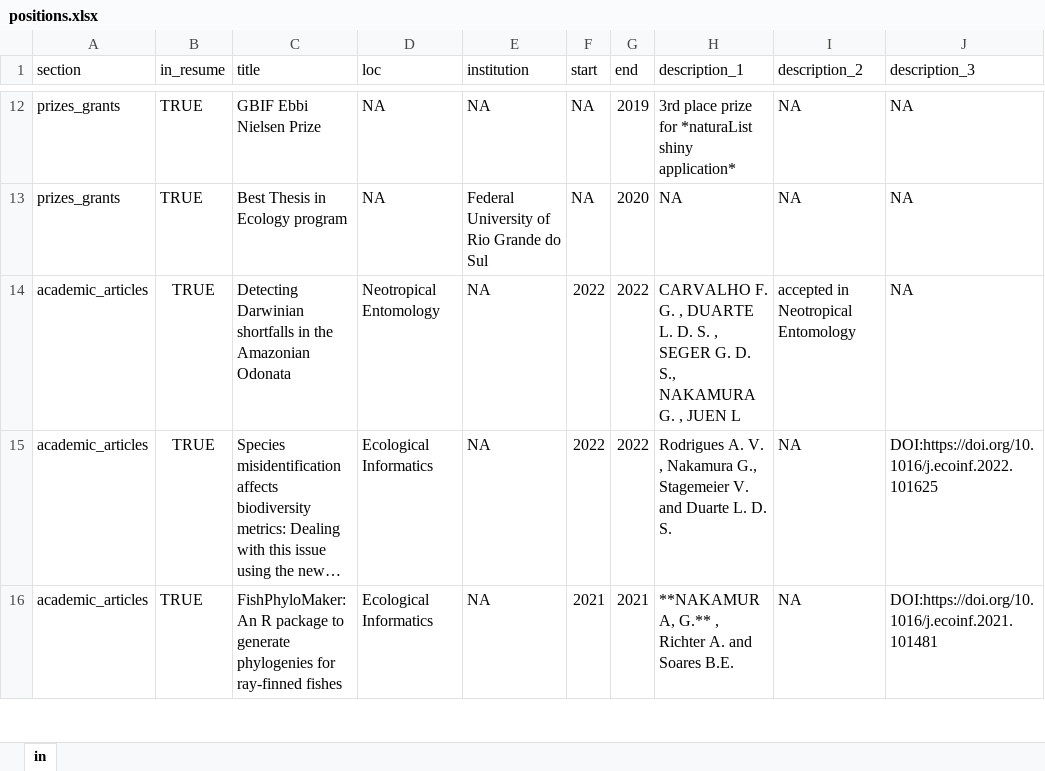
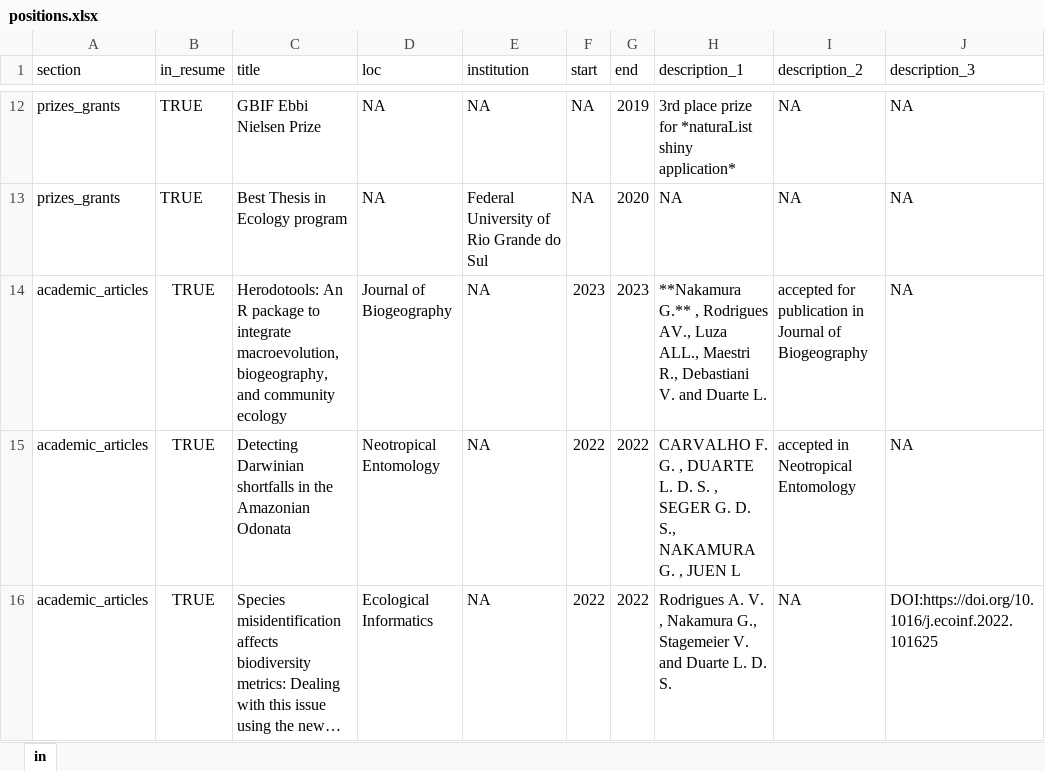
Before and after one commit to GabrielNakamura/CV-gabrielnakamura, an Excel workbook: positions.xlsx, sheet in, drawn as a sheet; only a part is shown, gaps mark what is left out; the shorter side is filled out with more unchanged rows; long unchanged cells end in …; values as stored, in another font and other column widths than the file's, no borders; the diff names each change by its address in the sheet, - before the commit and + after, or states it on an @@ line.

Commit message:
updating affiliation and articles

```diff
--- a/positions.xlsx (sheet in)
+++ b/positions.xlsx (sheet in)
+row 14: academic_articles | TRUE | Herodotools: An R package to integrate macroevolution, biogeography, and community ecology | Journal of Biogeography | NA | 2023 | 2023 | **Nakamura G.** , Rodrigues AV., Luza ALL., Maestri R., Debastiani V. and Duarte L. | accepted for publication in Journal of Biogeography | NA
```
Also changed, not shown: 6 other files.
